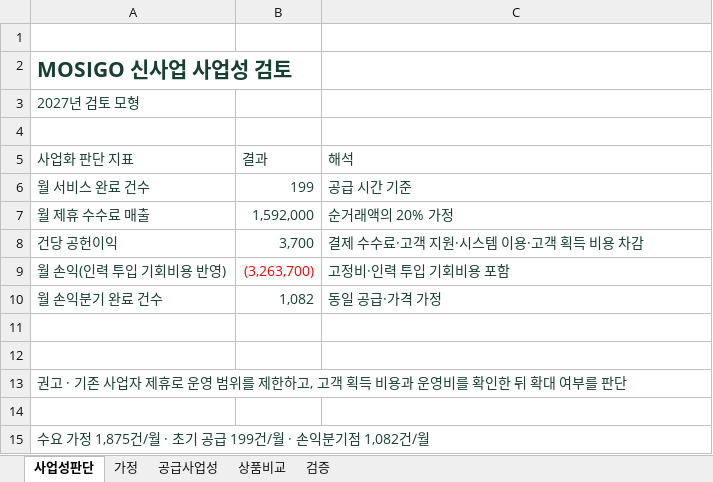
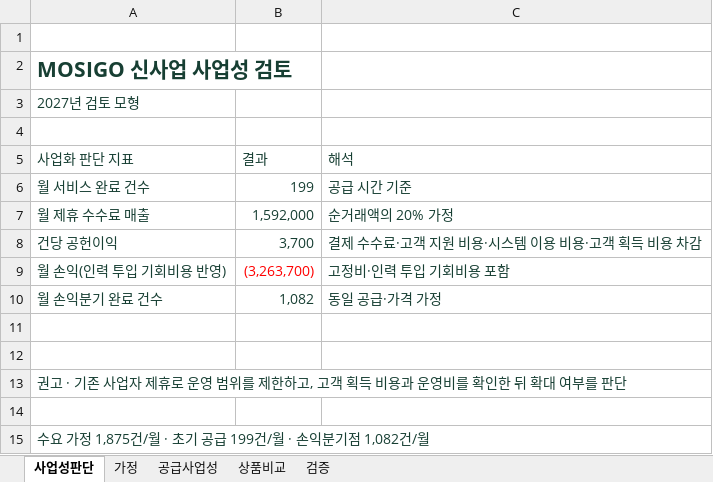
Before and after one commit to dohyunkimmm/mosigo-case-study, an Excel workbook: downloads/mosigo_model.xlsx, sheet 사업성판단, drawn as a sheet; values as stored, in another font and other column widths than the file's, no borders; charts and pictures not drawn; the diff names each change by its address in the sheet, - before the commit and + after, or states it on an @@ line.

```diff
--- a/downloads/mosigo_model.xlsx (sheet 사업성판단)
+++ b/downloads/mosigo_model.xlsx (sheet 사업성판단)
-C8 (해석): 결제 수수료·고객 지원·시스템 이용·고객 획득 비용 차감
+C8 (해석): 결제 수수료·고객 지원 비용·시스템 이용 비용·고객 획득 비용 차감
```
Also changed, not shown: sheet 가정, sheet 공급사업성, sheet 검증, sheet 상품비교.
